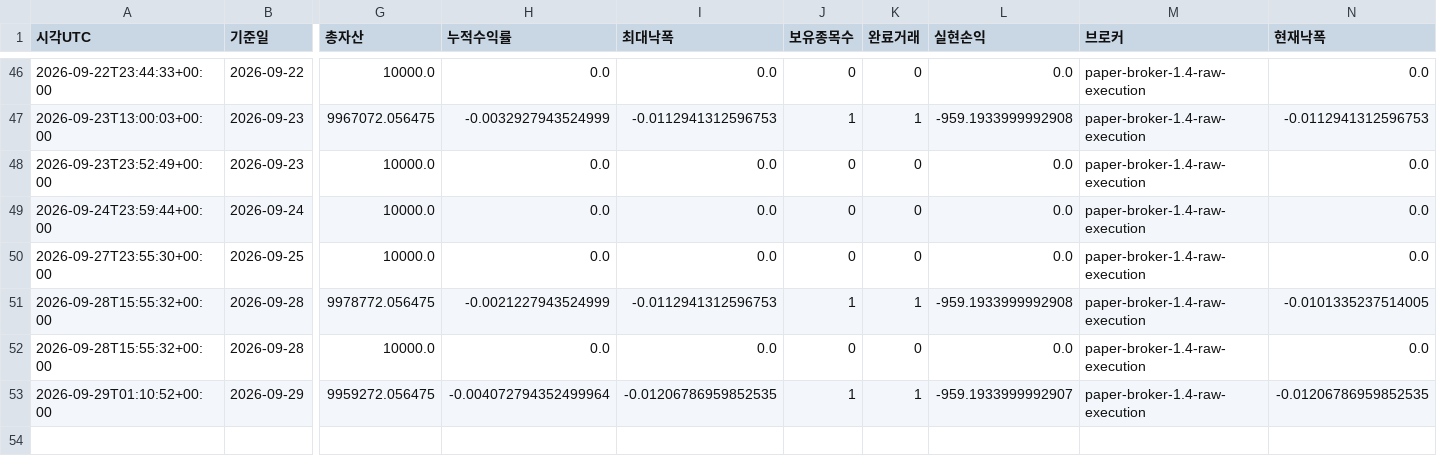
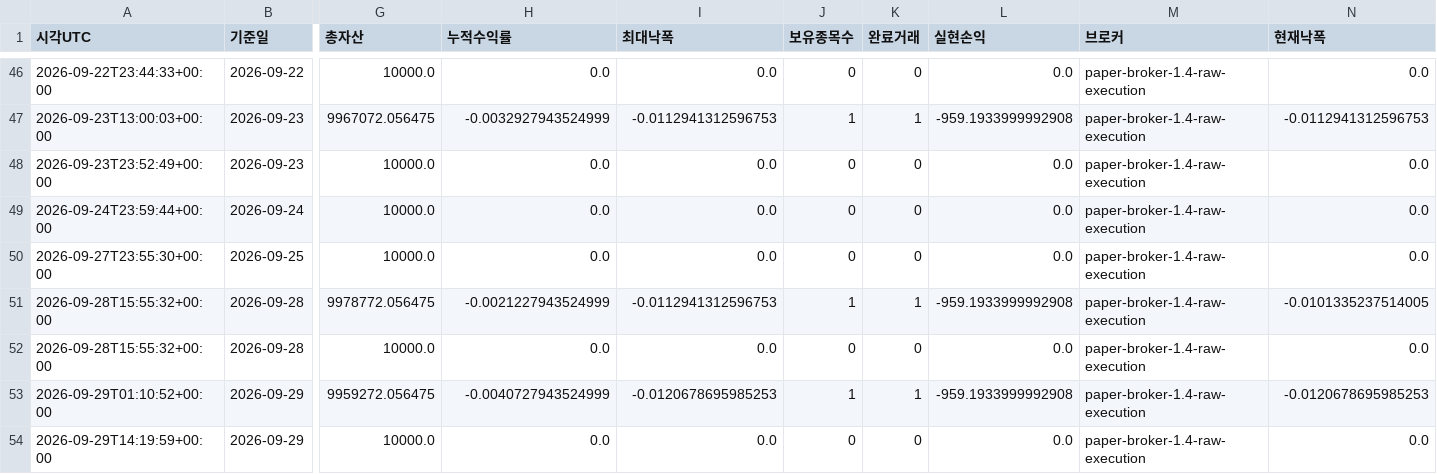
Before and after one commit to dg4200355-arch/apex-ai-trading-bot, a CSV file: reports/paper_account.csv, drawn as a sheet; only a part is shown, gaps mark what is left out; rows hold the shown columns only; the diff names each change by its address in the sheet, - before the commit and + after, or states it on an @@ line.

```diff
--- a/reports/paper_account.csv
+++ b/reports/paper_account.csv
-H53 (누적수익률): -0.004072794352499964
+H53 (누적수익률): -0.0040727943524999
-I53 (최대낙폭): -0.01206786959852535
+I53 (최대낙폭): -0.0120678695985253
-L53 (실현손익): -959.1933999992907
+L53 (실현손익): -959.1933999992908
-N53 (현재낙폭): -0.01206786959852535
+N53 (현재낙폭): -0.0120678695985253
+row 54: 2026-09-29T14:19:59+00:00 | 2026-09-29 | 10000.0 | 0.0 | 0.0 | 0 | 0 | 0.0 | paper-broker-1.4-raw-execution | 0.0
```
Also changed, not shown: reports/paper_forward.csv, reports/portfolio_risk.csv, 6 other files.
